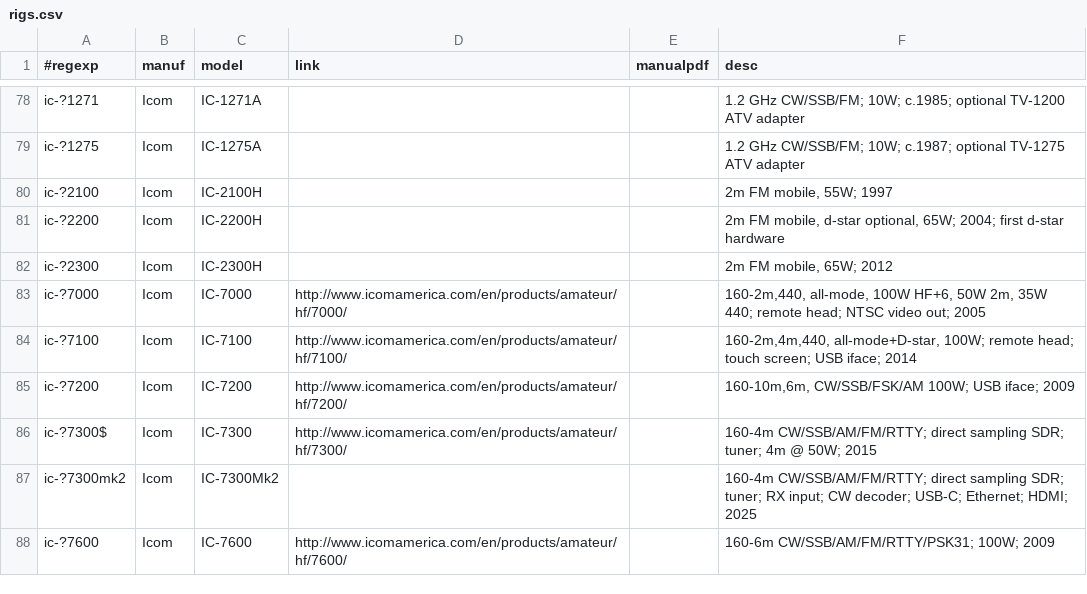
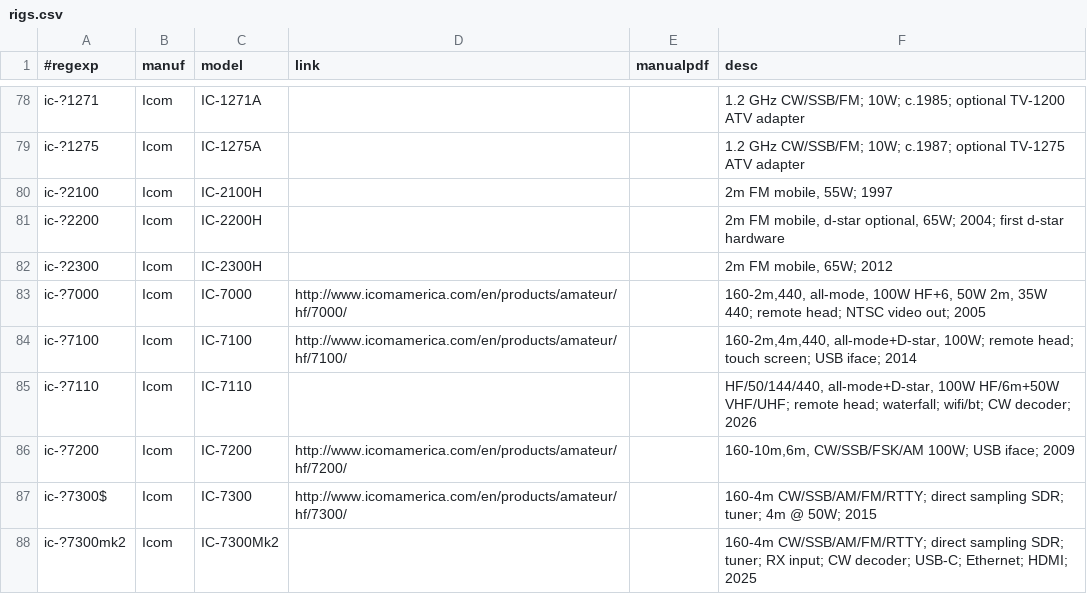
Before and after one commit to molo1134/rigs, a CSV file: rigs.csv, drawn as a sheet; only a part is shown, gaps mark what is left out; the shorter side is filled out with more unchanged rows; the diff names each change by its address in the sheet, - before the commit and + after, or states it on an @@ line.

Commit message:
add IC-7110

```diff
--- a/rigs.csv
+++ b/rigs.csv
+row 85: ic-?7110 | Icom | IC-7110 |  |  | HF/50/144/440, all-mode+D-star, 100W HF/6m+50W VHF/UHF; remote head; waterfall; wifi/bt; CW decoder; 2026
```
